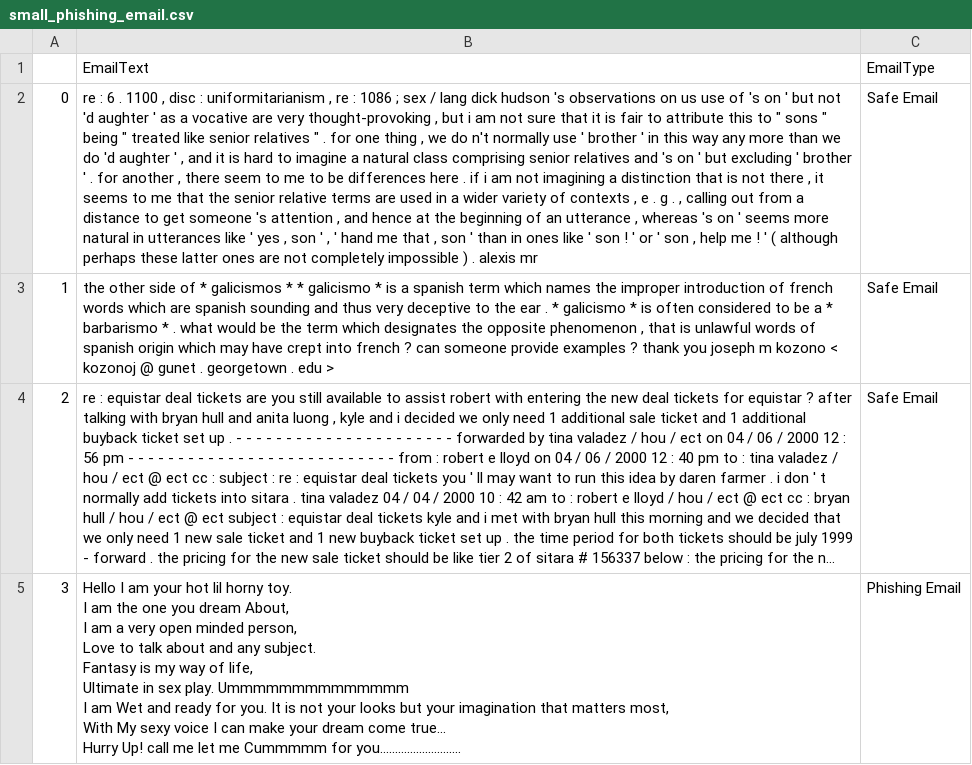
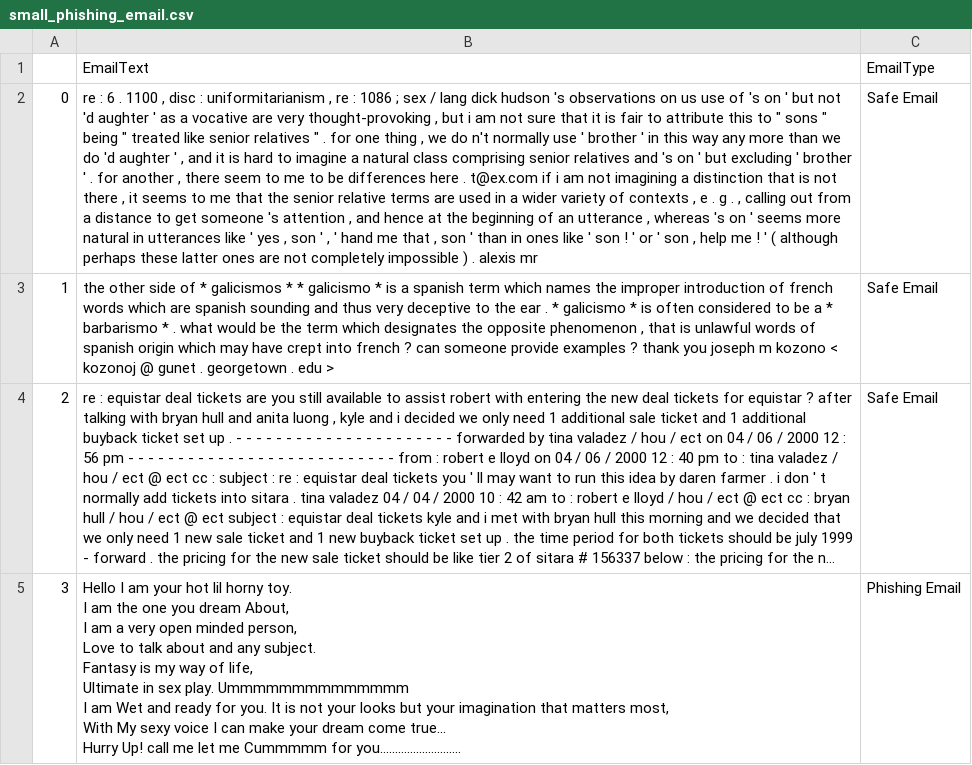
Before and after one commit to RanaShafi04/osint-phishing, a CSV file: dataset/small_phishing_email.csv, drawn as a sheet; only a part is shown; long unchanged cells end in …; the diff names each change by its address in the sheet, - before the commit and + after, or states it on an @@ line.

```diff
--- a/dataset/small_phishing_email.csv
+++ b/dataset/small_phishing_email.csv
-B2: …here . if i…
+B2: …here . t@ex.com if i…
```
Also changed, not shown: 1 other file.
